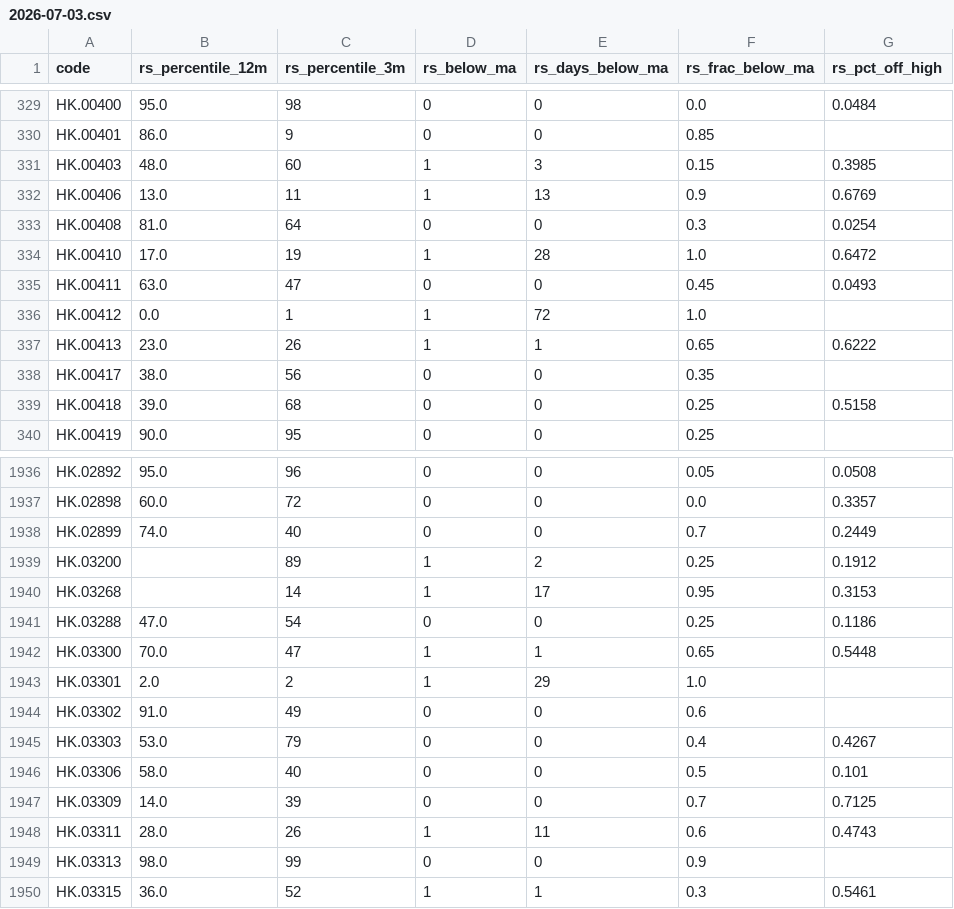
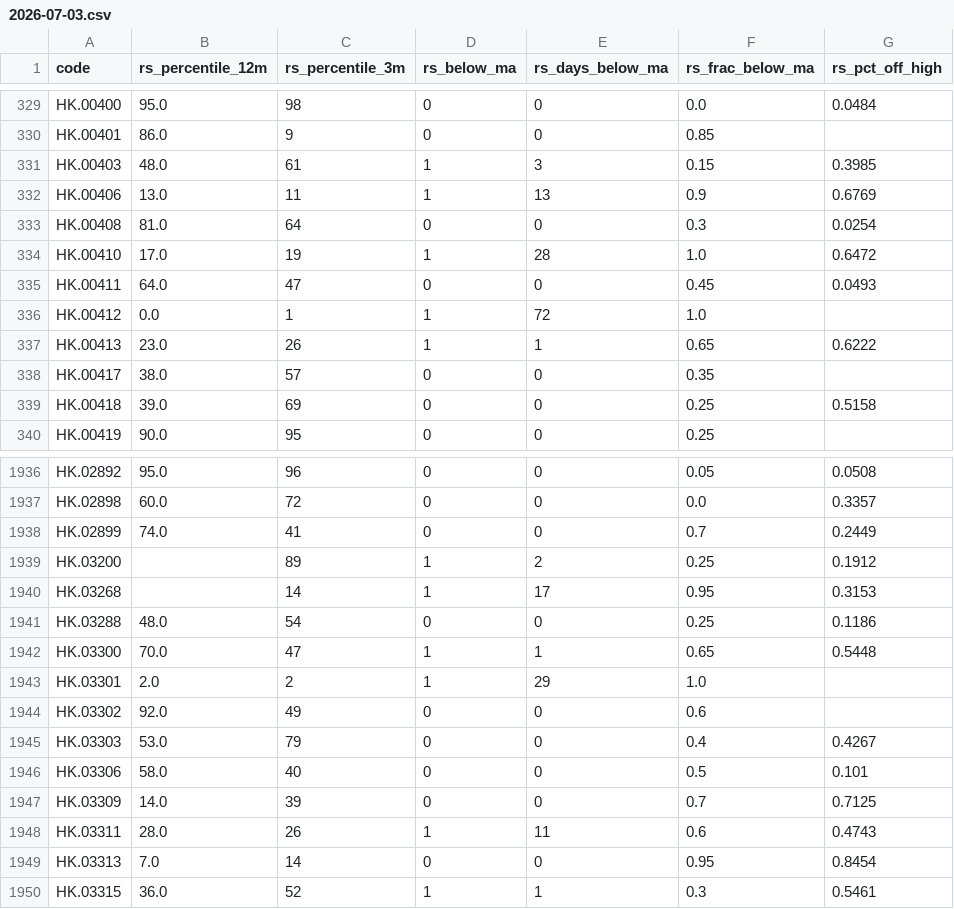
Before and after one commit to EricXue92/finvinz_to_tv, a CSV file: data/hk_rs/2026-07-03.csv, drawn as a sheet; only a part is shown, gaps mark what is left out; the diff covers the shown part only.

```diff
--- a/data/hk_rs/2026-07-03.csv
+++ b/data/hk_rs/2026-07-03.csv
@@ -330,3 +330,3 @@ HK.00400,95.0,98,0,0,0.0,0.0484
 HK.00401,86.0,9,0,0,0.85,
-HK.00403,48.0,60,1,3,0.15,0.3985
+HK.00403,48.0,61,1,3,0.15,0.3985
 HK.00406,13.0,11,1,13,0.9,0.6769
@@ -334,7 +334,7 @@ HK.00408,81.0,64,0,0,0.3,0.0254
 HK.00410,17.0,19,1,28,1.0,0.6472
-HK.00411,63.0,47,0,0,0.45,0.0493
+HK.00411,64.0,47,0,0,0.45,0.0493
 HK.00412,0.0,1,1,72,1.0,
 HK.00413,23.0,26,1,1,0.65,0.6222
-HK.00417,38.0,56,0,0,0.35,
-HK.00418,39.0,68,0,0,0.25,0.5158
+HK.00417,38.0,57,0,0,0.35,
+HK.00418,39.0,69,0,0,0.25,0.5158
 HK.00419,90.0,95,0,0,0.25,
@@ -1937,9 +1937,9 @@ HK.02892,95.0,96,0,0,0.05,0.0508
 HK.02898,60.0,72,0,0,0.0,0.3357
-HK.02899,74.0,40,0,0,0.7,0.2449
+HK.02899,74.0,41,0,0,0.7,0.2449
 HK.03200,,89,1,2,0.25,0.1912
 HK.03268,,14,1,17,0.95,0.3153
-HK.03288,47.0,54,0,0,0.25,0.1186
+HK.03288,48.0,54,0,0,0.25,0.1186
 HK.03300,70.0,47,1,1,0.65,0.5448
 HK.03301,2.0,2,1,29,1.0,
-HK.03302,91.0,49,0,0,0.6,
+HK.03302,92.0,49,0,0,0.6,
 HK.03303,53.0,79,0,0,0.4,0.4267
@@ -1948,3 +1948,3 @@ HK.03309,14.0,39,0,0,0.7,0.7125
 HK.03311,28.0,26,1,11,0.6,0.4743
-HK.03313,98.0,99,0,0,0.9,
+HK.03313,7.0,14,0,0,0.95,0.8454
 HK.03315,36.0,52,1,1,0.3,0.5461
```
Also changed, not shown: 163 edited cells elsewhere in this file, data/hk_metrics/2026-07-03.csv.
